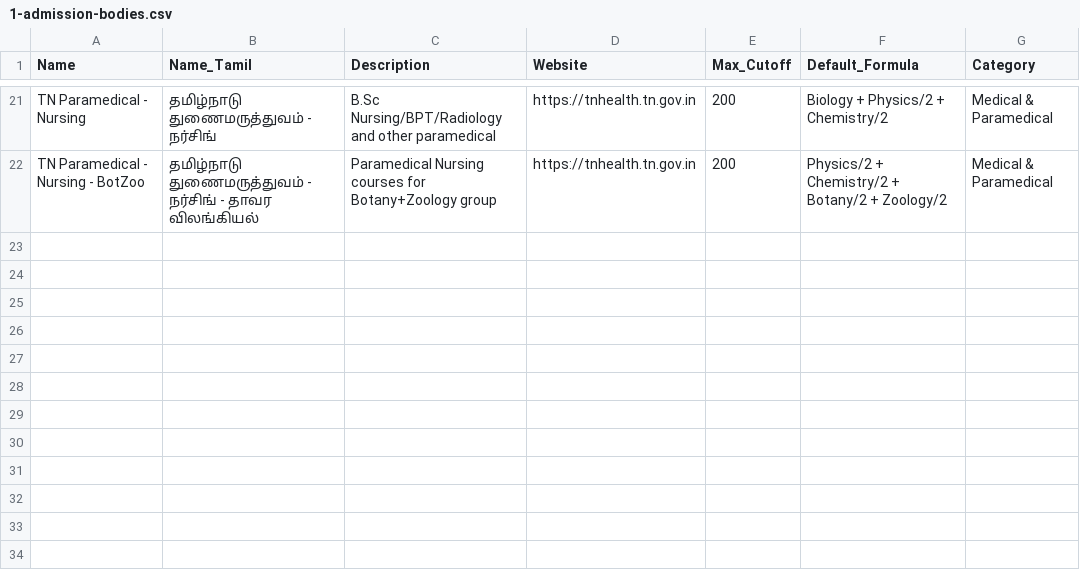
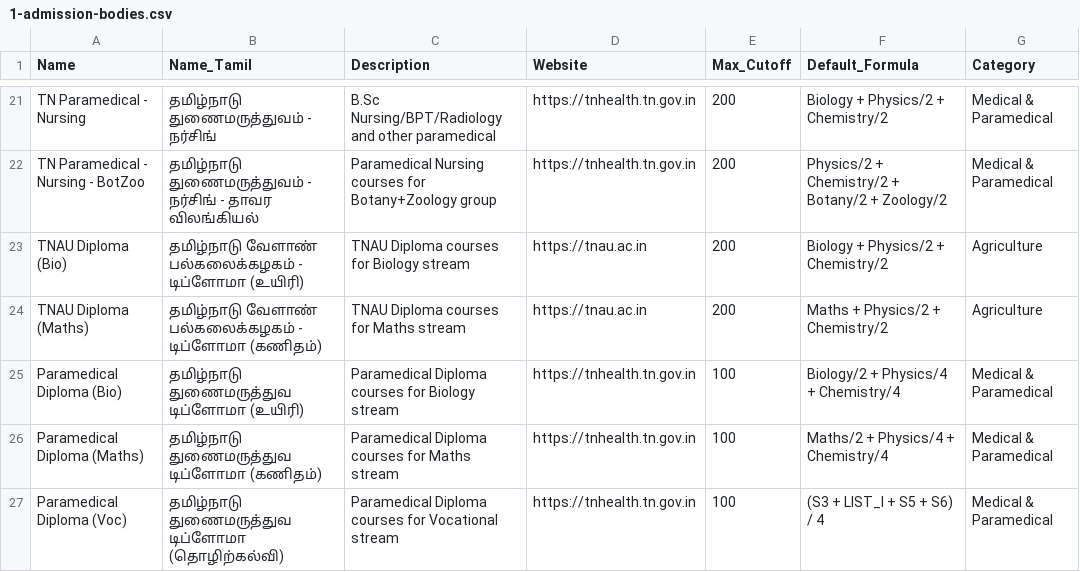
Before and after one commit to wnr-group/educaption, a CSV file: scripts/airtable-import/1-admission-bodies.csv, drawn as a sheet; only a part is shown, gaps mark what is left out; the diff names each change by its address in the sheet, - before the commit and + after, or states it on an @@ line.

Commit message:
data: add 5 new admission bodies (TNAU Diploma, Paramedical Diploma)

```diff
--- a/scripts/airtable-import/1-admission-bodies.csv
+++ b/scripts/airtable-import/1-admission-bodies.csv
+row 23: TNAU Diploma (Bio) | தமிழ்நாடு வேளாண் பல்கலைக்கழகம் - டிப்ளோமா (உயிரி) | TNAU Diploma courses for Biology stream | https://tnau.ac.in | 200 | Biology + Physics/2 + Chemistry/2 | Agriculture
+row 24: TNAU Diploma (Maths) | தமிழ்நாடு வேளாண் பல்கலைக்கழகம் - டிப்ளோமா (கணிதம்) | TNAU Diploma courses for Maths stream | https://tnau.ac.in | 200 | Maths + Physics/2 + Chemistry/2 | Agriculture
+row 25: Paramedical Diploma (Bio) | தமிழ்நாடு துணைமருத்துவ டிப்ளோமா (உயிரி) | Paramedical Diploma courses for Biology stream | https://tnhealth.tn.gov.in | 100 | Biology/2 + Physics/4 + Chemistry/4 | Medical & Paramedical
+row 26: Paramedical Diploma (Maths) | தமிழ்நாடு துணைமருத்துவ டிப்ளோமா (கணிதம்) | Paramedical Diploma courses for Maths stream | https://tnhealth.tn.gov.in | 100 | Maths/2 + Physics/4 + Chemistry/4 | Medical & Paramedical
+row 27: Paramedical Diploma (Voc) | தமிழ்நாடு துணைமருத்துவ டிப்ளோமா (தொழிற்கல்வி) | Paramedical Diploma courses for Vocational stream | https://tnhealth.tn.gov.in | 100 | (S3 + LIST_I + S5 + S6) / 4 | Medical & Paramedical
```
